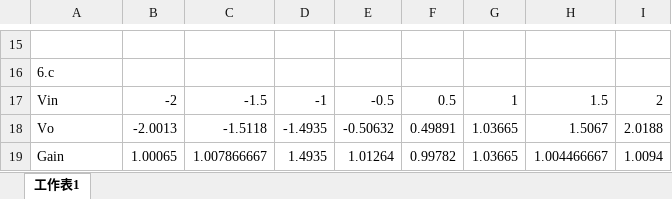
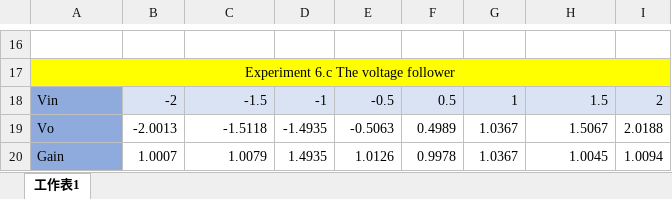
Before and after one commit to jack41402/FCU, an Excel workbook: 112-2/ELECTRICAL ENGINEERING FUNDAMENTALS II/Lab/Lab 6/Lab 6.xlsx, sheet 工作表1, drawn as a sheet; only a part is shown, gaps mark what is left out; values as stored, in another font and other column widths than the file's, no borders; addresses are those after the commit; the diff covers the shown part only; the diff names each change by its address in the sheet, - before the commit and + after, or states it on an @@ line.

```diff
--- a/112-2/ELECTRICAL ENGINEERING FUNDAMENTALS II/Lab/Lab 6/Lab 6.xlsx (sheet 工作表1)
+++ b/112-2/ELECTRICAL ENGINEERING FUNDAMENTALS II/Lab/Lab 6/Lab 6.xlsx (sheet 工作表1)
-A17: 6.c
+A17: Experiment 6.c The voltage follower
-A17:I17 fill: none
+A17:I17 fill: #FFFF00
-A17 alignment: left
+A17 alignment: center
+A17:I17 merged
-A18:A20 fill: none
+A18:A20 fill: #8FAADC
-B18:I18 fill: none
+B18:I18 fill: #DAE3F3
-E19: -0.50632
+E19: -0.5063
-F19: 0.49891
+F19: 0.4989
-G19:G20: 1.03665
+G19:G20: 1.0367
-B20: 1.00065
+B20: 1.0007
-C20: 1.007866667
+C20: 1.0079
-E20: 1.01264
+E20: 1.0126
-F20: 0.99782
+F20: 0.9978
-H20: 1.004466667
+H20: 1.0045
```
Also changed, not shown: 3 added rows, 2 removed rows, 18 edited cells, cell formats and merged cells elsewhere in this sheet, formulas that keep their value, 2 other files.
